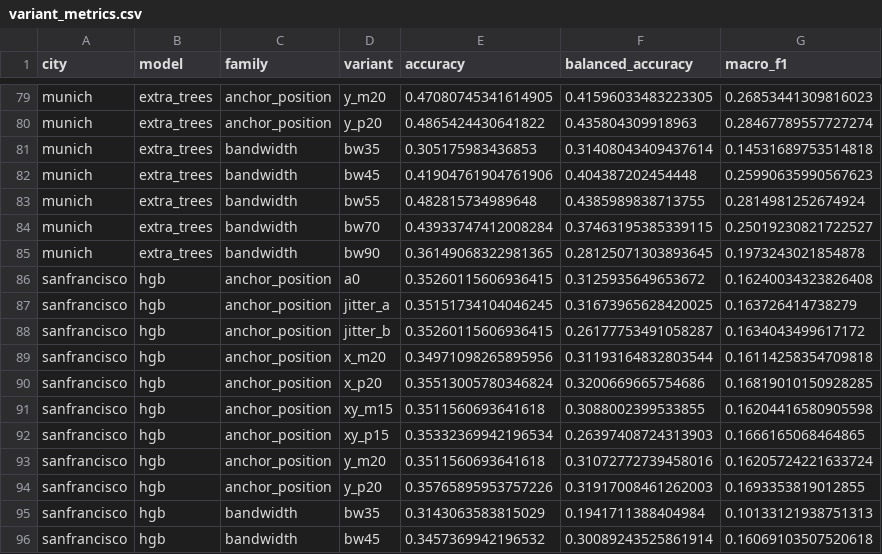
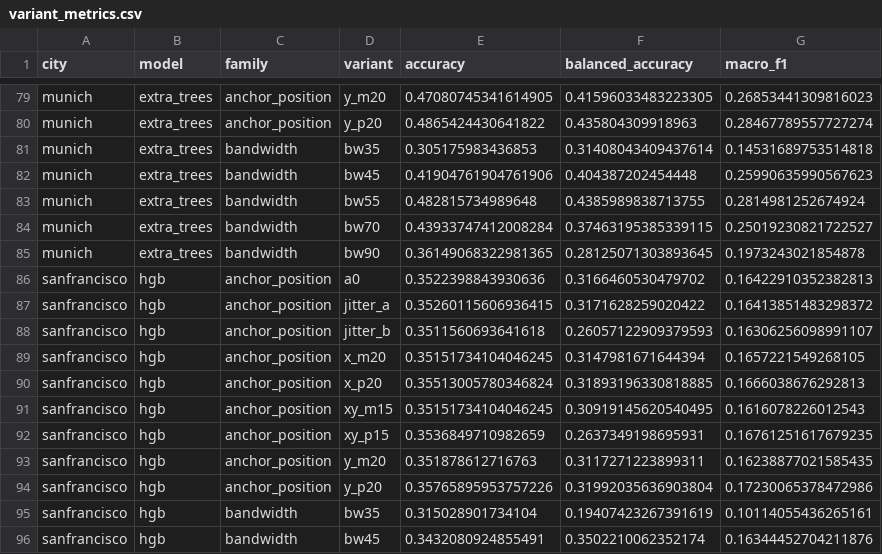
Before and after one commit to Zucker-494/so2sat-lcz-analysis, a CSV file: results/continuous_sensitivity/variant_metrics.csv, drawn as a sheet; only a part is shown, gaps mark what is left out; the diff covers the shown part only.

```diff
--- a/results/continuous_sensitivity/variant_metrics.csv
+++ b/results/continuous_sensitivity/variant_metrics.csv
@@ -85,12 +85,12 @@ munich,extra_trees,bandwidth,bw70,0.43933747412008284,0.37463195385339115,0.2501
 munich,extra_trees,bandwidth,bw90,0.36149068322981365,0.28125071303893645,0.1973243021854878
-sanfrancisco,hgb,anchor_position,a0,0.35260115606936415,0.3125935649653672,0.16240034323826408
-sanfrancisco,hgb,anchor_position,jitter_a,0.35151734104046245,0.31673965628420025,0.163726414738279
-sanfrancisco,hgb,anchor_position,jitter_b,0.35260115606936415,0.26177753491058287,0.1634043499617172
-sanfrancisco,hgb,anchor_position,x_m20,0.34971098265895956,0.31193164832803544,0.16114258354709818
-sanfrancisco,hgb,anchor_position,x_p20,0.35513005780346824,0.3200669665754686,0.16819010150928285
-sanfrancisco,hgb,anchor_position,xy_m15,0.3511560693641618,0.3088002399533855,0.16204416580905598
-sanfrancisco,hgb,anchor_position,xy_p15,0.35332369942196534,0.26397408724313903,0.1666165068464865
-sanfrancisco,hgb,anchor_position,y_m20,0.3511560693641618,0.31072772739458016,0.16205724221633724
-sanfrancisco,hgb,anchor_position,y_p20,0.35765895953757226,0.31917008461262003,0.1693353819012855
-sanfrancisco,hgb,bandwidth,bw35,0.3143063583815029,0.1941711388404984,0.10133121938751313
-sanfrancisco,hgb,bandwidth,bw45,0.3457369942196532,0.30089243525861914,0.16069103507520618
+sanfrancisco,hgb,anchor_position,a0,0.3522398843930636,0.3166460530479702,0.16422910352382813
+sanfrancisco,hgb,anchor_position,jitter_a,0.35260115606936415,0.3171628259020422,0.16413851483298372
+sanfrancisco,hgb,anchor_position,jitter_b,0.3511560693641618,0.26057122909379593,0.16306256098991107
+sanfrancisco,hgb,anchor_position,x_m20,0.35151734104046245,0.3147981671644394,0.1657221549268105
+sanfrancisco,hgb,anchor_position,x_p20,0.35513005780346824,0.31893196330818885,0.1666038676292813
+sanfrancisco,hgb,anchor_position,xy_m15,0.35151734104046245,0.30919145620540495,0.1616078226012543
+sanfrancisco,hgb,anchor_position,xy_p15,0.3536849710982659,0.2637349198695931,0.16761251617679235
+sanfrancisco,hgb,anchor_position,y_m20,0.351878612716763,0.3117271223899311,0.16238877021585435
+sanfrancisco,hgb,anchor_position,y_p20,0.35765895953757226,0.31992035636903804,0.17230065378472986
+sanfrancisco,hgb,bandwidth,bw35,0.315028901734104,0.19407423267391619,0.10114055436265161
+sanfrancisco,hgb,bandwidth,bw45,0.3432080924855491,0.3502210062352174,0.16344452704211876
```
Also changed, not shown: 9 edited cells elsewhere in this file, results/continuous_sensitivity/aggregate_summary.csv, results/continuous_sensitivity/city_summary.csv.
